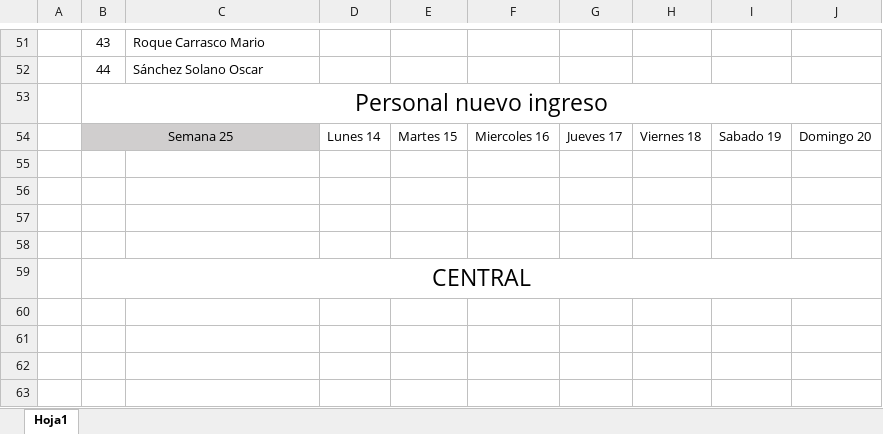
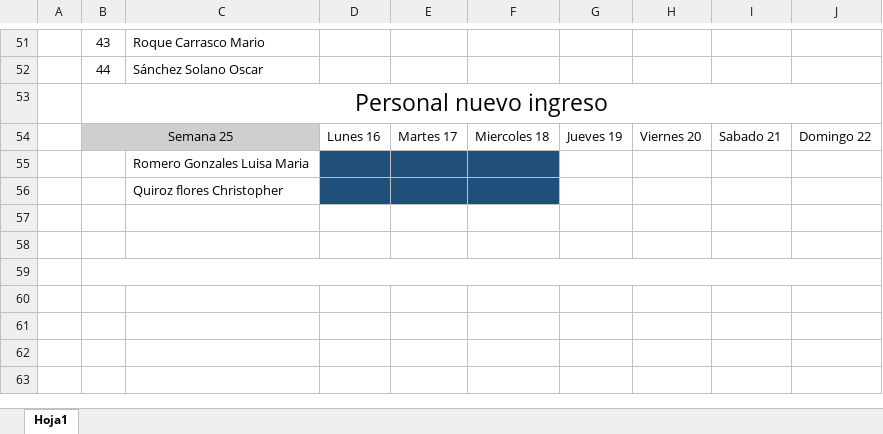
Before and after one commit to Hydra9999414/Cortes, an Excel workbook: Personal Obrador.xlsx, sheet Hoja1, drawn as a sheet; only a part is shown, gaps mark what is left out; values as stored, in another font and other column widths than the file's, no borders; charts and pictures not drawn; removed rows and columns are numbered as before the commit, all else as after; the diff names each change by its address in the sheet, - before the commit and + after, or states it on an @@ line.

Commit message:
XD

```diff
--- a/Personal Obrador.xlsx (sheet Hoja1)
+++ b/Personal Obrador.xlsx (sheet Hoja1)
-D54: Lunes 14
+D54: Lunes 16
-E54: Martes 15
+E54: Martes 17
-F54: Miercoles 16
+F54: Miercoles 18
-G54: Jueves 17
+G54: Jueves 19
-H54: Viernes 18
+H54: Viernes 20
-I54: Sabado 19
+I54: Sabado 21
-J54: Domingo 20
+J54: Domingo 22
+row 55:  |  | Romero Gonzales Luisa Maria
+row 56:  |  | Quiroz flores Christopher
+B59:J59 merged
-row 58: (empty)
-row 59:  | CENTRAL
```
